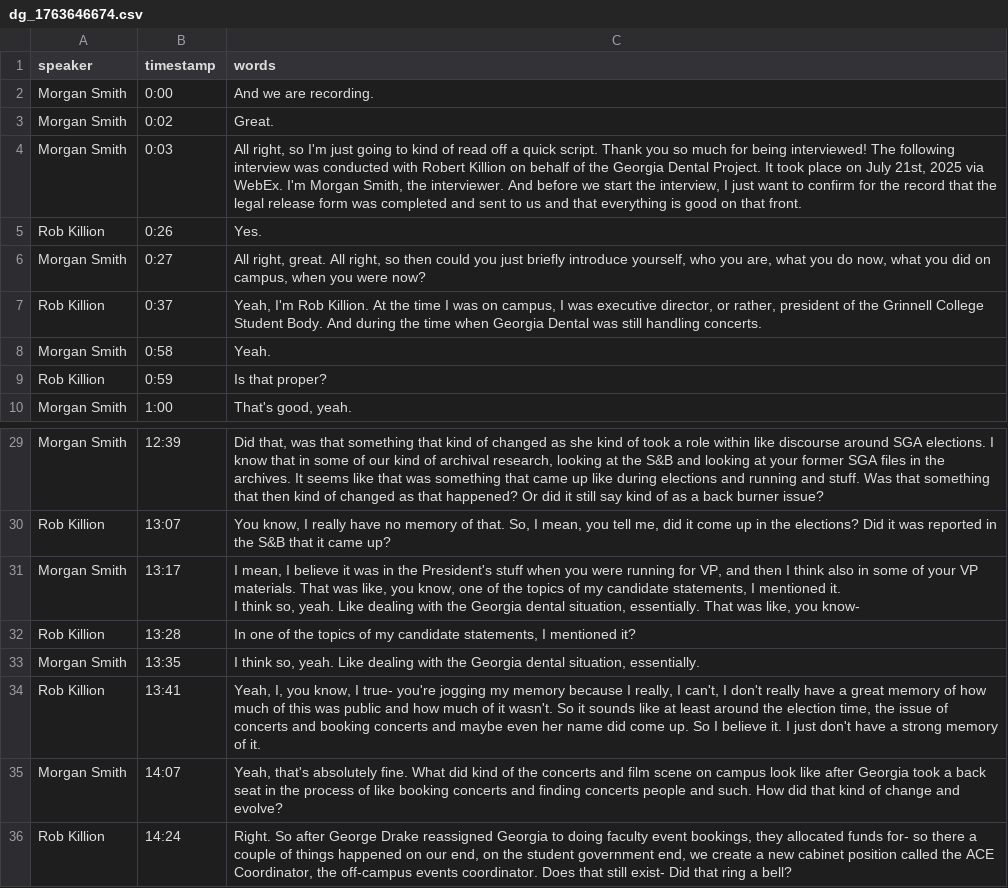
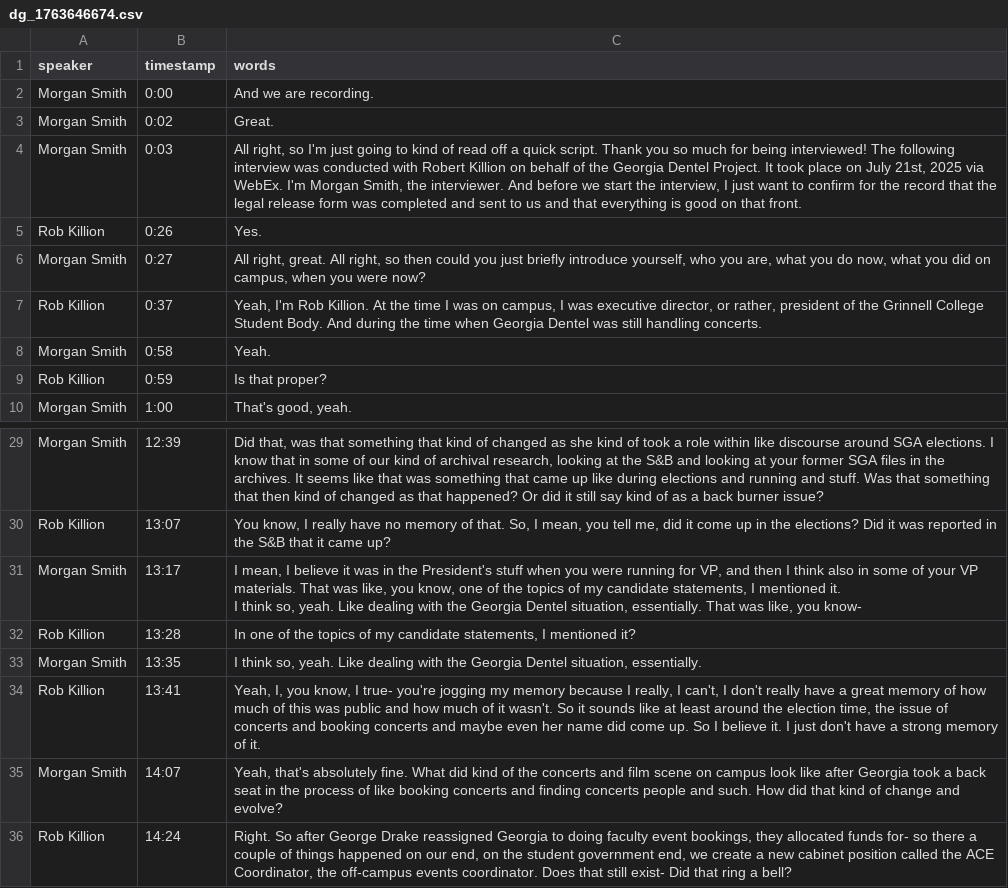
Before and after one commit to Digital-Grinnell/GCCB-Georgia-Dentel-Project, a CSV file: _data/transcripts/dg_1763646674.csv, drawn as a sheet; only a part is shown, gaps mark what is left out.

```diff
--- a/_data/transcripts/dg_1763646674.csv
+++ b/_data/transcripts/dg_1763646674.csv
@@ -3,6 +3,6 @@ Morgan Smith,0:00,And we are recording.
 Morgan Smith,0:02,Great.
-Morgan Smith,0:03,"All right, so I'm just going to kind of read off a quick script. Thank you so much for being interviewed! The following interview was conducted with Robert Killion on behalf of the Georgia Dental Project. It took place on July 21st, 2025 via WebEx. I'm Morgan Smith, the interviewer. And before we start the interview, I just want to confirm for the record that the legal release form was completed and sent to us and that everything is good on that front."
+Morgan Smith,0:03,"All right, so I'm just going to kind of read off a quick script. Thank you so much for being interviewed! The following interview was conducted with Robert Killion on behalf of the Georgia Dentel Project. It took place on July 21st, 2025 via WebEx. I'm Morgan Smith, the interviewer. And before we start the interview, I just want to confirm for the record that the legal release form was completed and sent to us and that everything is good on that front."
 Rob Killion,0:26,Yes.
 Morgan Smith,0:27,"All right, great. All right, so then could you just briefly introduce yourself, who you are, what you do now, what you did on campus, when you were now?"
-Rob Killion,0:37,"Yeah, I'm Rob Killion. At the time I was on campus, I was executive director, or rather, president of the Grinnell College Student Body. And during the time when Georgia Dental was still handling concerts. "
+Rob Killion,0:37,"Yeah, I'm Rob Killion. At the time I was on campus, I was executive director, or rather, president of the Grinnell College Student Body. And during the time when Georgia Dentel was still handling concerts. "
 Morgan Smith,0:58,Yeah.
@@ -30,6 +30,6 @@ Morgan Smith,12:39,"Did that, was that something that kind of changed as she kin
 Rob Killion,13:07,"You know, I really have no memory of that. So, I mean, you tell me, did it come up in the elections? Did it was reported in the S&B that it came up?"
-Morgan Smith,13:17,"I mean, I believe it was in the President's stuff when you were running for VP, and then I think also in some of your VP materials. That was like, you know, one of the topics of my candidate statements, I mentioned it.
-I think so, yeah. Like dealing with the Georgia dental situation, essentially. That was like, you know-"
+Morgan Smith,13:17,"I mean, I believe it was in the President's stuff when you were running for VP, and then I think also in some of your VP materials. That was like, you know, one of the topics of my candidate statements, I mentioned it.
+I think so, yeah. Like dealing with the Georgia Dentel situation, essentially. That was like, you know-"
 Rob Killion,13:28,"In one of the topics of my candidate statements, I mentioned it?"
-Morgan Smith,13:35,"I think so, yeah. Like dealing with the Georgia dental situation, essentially."
+Morgan Smith,13:35,"I think so, yeah. Like dealing with the Georgia Dentel situation, essentially."
 Rob Killion,13:41,"Yeah, I, you know, I true- you're jogging my memory because I really, I can't, I don't really have a great memory of how much of this was public and how much of it wasn't. So it sounds like at least around the election time, the issue of concerts and booking concerts and maybe even her name did come up. So I believe it. I just don't have a strong memory of it."
```
Also changed, not shown: _data/gdp-oh-metadata-Final.csv, _data/gdp-oh-metadata-fields-11-23-25.csv, 11 other files.
